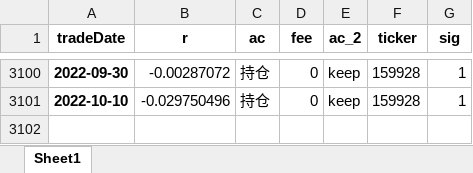
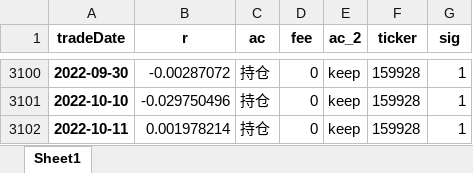
Before and after one commit to quanttrade/product, an Excel workbook: s88_signal/S88信号.xlsx, sheet Sheet1, drawn as a sheet; only a part is shown, gaps mark what is left out; values as stored, in another font and other column widths than the file's, no borders; the diff names each change by its address in the sheet, - before the commit and + after, or states it on an @@ line.

```diff
--- a/s88_signal/S88信号.xlsx (sheet Sheet1)
+++ b/s88_signal/S88信号.xlsx (sheet Sheet1)
+row 3102: 2022-10-11 | 0.001978214 | 持仓 | 0 | keep | 159928 | 1
```
Also changed, not shown: 2 other files.
